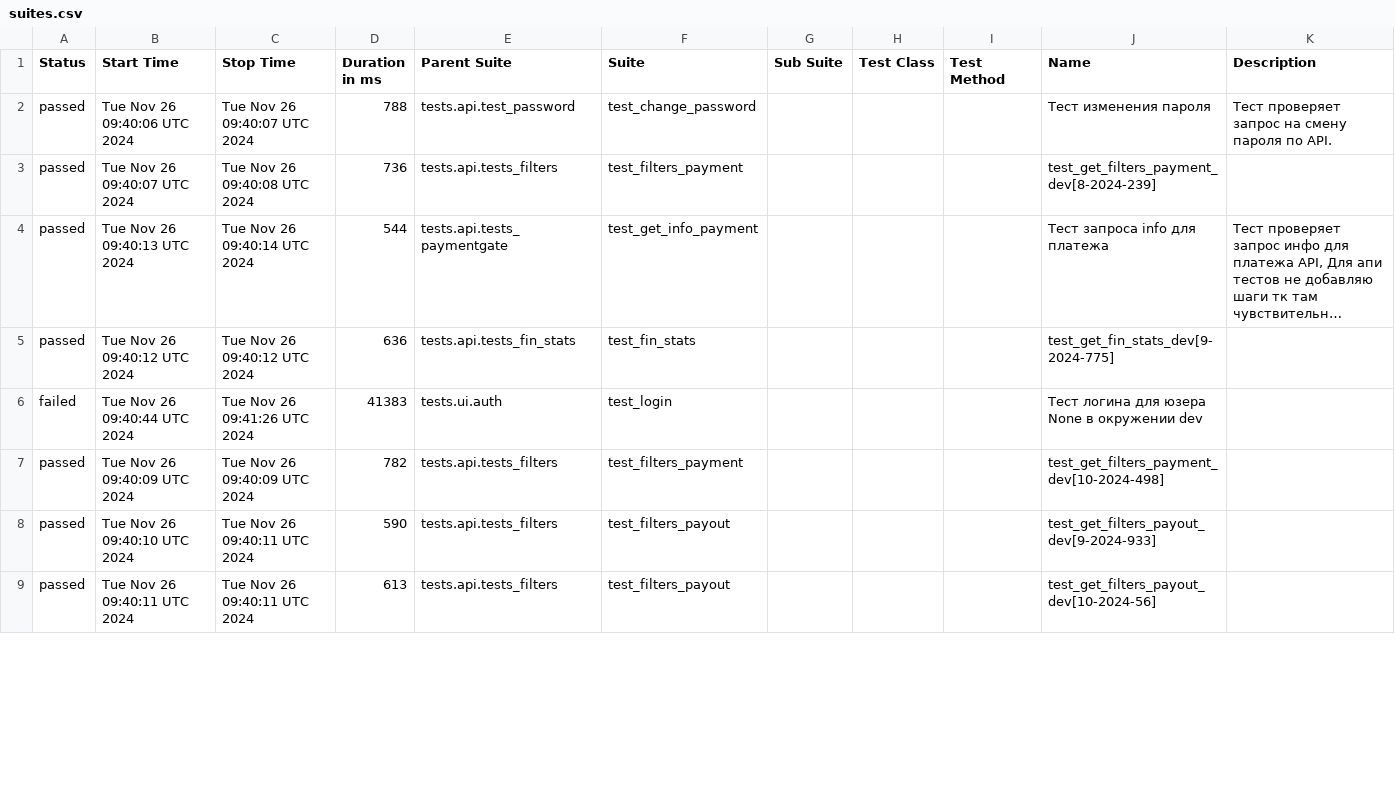
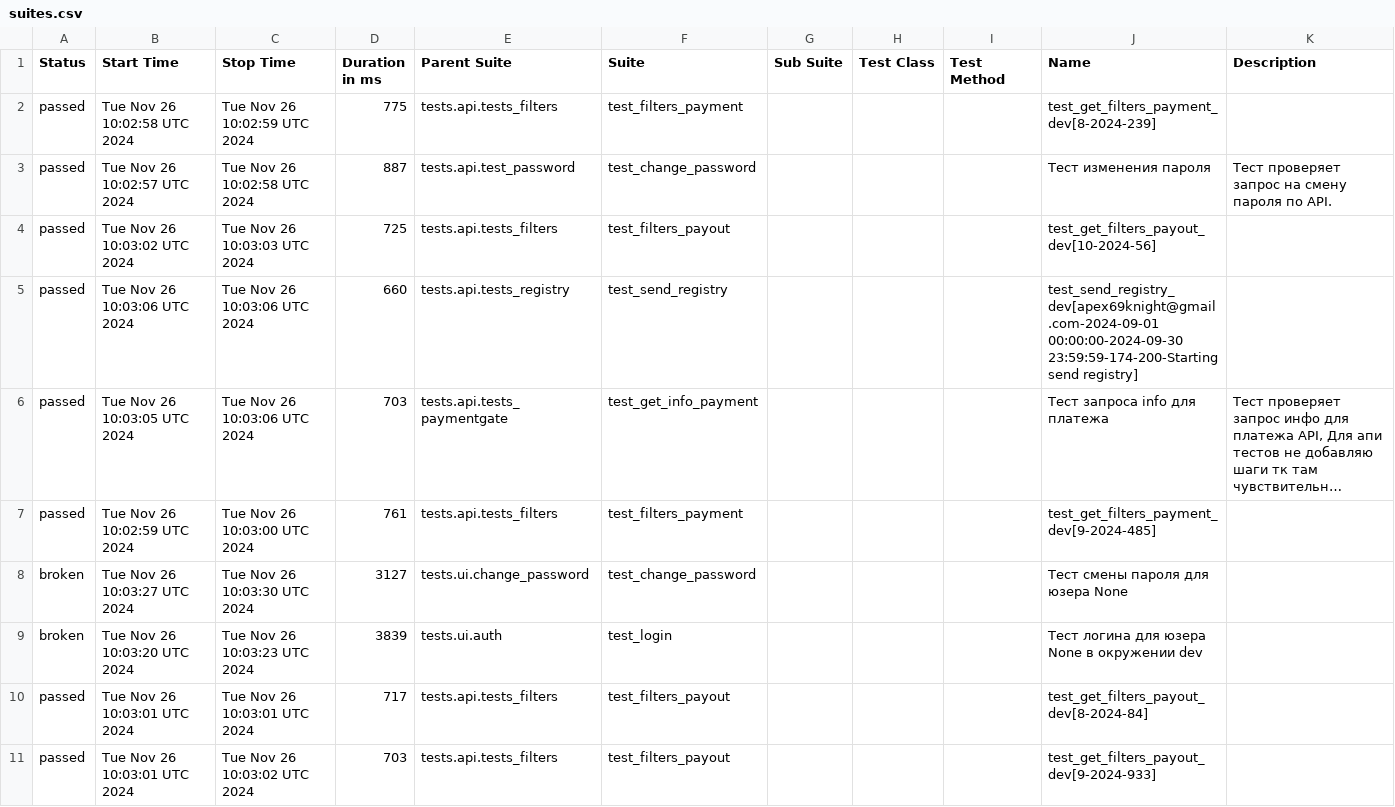
Before and after one commit to VadimZhuckow/allure_report, a CSV file: data/suites.csv, drawn as a sheet; only a part is shown; long unchanged cells end in …; removed rows and columns are numbered as before the commit, all else as after; the diff covers the shown part only; the diff names each change by its address in the sheet, - before the commit and + after, or states it on an @@ line.

```diff
--- a/data/suites.csv
+++ b/data/suites.csv
+row 2: passed | Tue Nov 26 10:02:58 UTC 2024 | Tue Nov 26 10:02:59 UTC 2024 | 775 | tests.api.tests_filters | test_filters_payment |  |  |  | test_get_filters_payment_dev[8-2024-239]
-B3 (Start Time): Tue Nov 26 09:40:06 UTC 2024
+B3 (Start Time): Tue Nov 26 10:02:57 UTC 2024
-C3 (Stop Time): Tue Nov 26 09:40:07 UTC 2024
+C3 (Stop Time): Tue Nov 26 10:02:58 UTC 2024
-D3 (Duration in ms): 788
+D3 (Duration in ms): 887
-B4 (Start Time): Tue Nov 26 09:40:07 UTC 2024
+B4 (Start Time): Tue Nov 26 10:03:02 UTC 2024
-C4 (Stop Time): Tue Nov 26 09:40:08 UTC 2024
+C4 (Stop Time): Tue Nov 26 10:03:03 UTC 2024
-D4 (Duration in ms): 736
+D4 (Duration in ms): 725
-F4 (Suite): test_filters_payment
+F4 (Suite): test_filters_payout
-J4 (Name): test_get_filters_payment_dev[8-2024-239]
+J4 (Name): test_get_filters_payout_dev[10-2024-56]
+row 5: passed | Tue Nov 26 10:03:06 UTC 2024 | Tue Nov 26 10:03:06 UTC 2024 | 660 | tests.api.tests_registry | test_send_registry |  |  |  | test_send_registry_dev[apex69knight@gmail.com-2024-09-01 00:00:00-2024-09-30 23:59:59-174-200-Starting send registry]
-B6 (Start Time): Tue Nov 26 09:40:13 UTC 2024
+B6 (Start Time): Tue Nov 26 10:03:05 UTC 2024
-C6 (Stop Time): Tue Nov 26 09:40:14 UTC 2024
+C6 (Stop Time): Tue Nov 26 10:03:06 UTC 2024
-D6 (Duration in ms): 544
+D6 (Duration in ms): 703
-row 5: passed | Tue Nov 26 09:40:12 UTC 2024 | Tue Nov 26 09:40:12 UTC 2024 | 636 | tests.api.tests_fin_stats | test_fin_stats |  |  |  | test_get_fin_stats_dev[9-2024-775]
-row 6: failed | Tue Nov 26 09:40:44 UTC 2024 | Tue Nov 26 09:41:26 UTC 2024 | 41383 | tests.ui.auth | test_login |  |  |  | Тест логина для юзера None в окружении dev
-B7 (Start Time): Tue Nov 26 09:40:09 UTC 2024
+B7 (Start Time): Tue Nov 26 10:02:59 UTC 2024
-C7 (Stop Time): Tue Nov 26 09:40:09 UTC 2024
+C7 (Stop Time): Tue Nov 26 10:03:00 UTC 2024
-D7 (Duration in ms): 782
+D7 (Duration in ms): 761
-J7 (Name): test_get_filters_payment_dev[10-2024-498]
+J7 (Name): test_get_filters_payment_dev[9-2024-485]
+row 8: broken | Tue Nov 26 10:03:27 UTC 2024 | Tue Nov 26 10:03:30 UTC 2024 | 3127 | tests.ui.change_password | test_change_password |  |  |  | Тест смены пароля для юзера None
+row 9: broken | Tue Nov 26 10:03:20 UTC 2024 | Tue Nov 26 10:03:23 UTC 2024 | 3839 | tests.ui.auth | test_login |  |  |  | Тест логина для юзера None в окружении dev
-B10 (Start Time): Tue Nov 26 09:40:10 UTC 2024
+B10 (Start Time): Tue Nov 26 10:03:01 UTC 2024
-C10 (Stop Time): Tue Nov 26 09:40:11 UTC 2024
+C10 (Stop Time): Tue Nov 26 10:03:01 UTC 2024
-D10 (Duration in ms): 590
+D10 (Duration in ms): 717
-J10 (Name): test_get_filters_payout_dev[9-2024-933]
+J10 (Name): test_get_filters_payout_dev[8-2024-84]
-B11 (Start Time): Tue Nov 26 09:40:11 UTC 2024
+B11 (Start Time): Tue Nov 26 10:03:01 UTC 2024
-C11 (Stop Time): Tue Nov 26 09:40:11 UTC 2024
+C11 (Stop Time): Tue Nov 26 10:03:02 UTC 2024
-D11 (Duration in ms): 613
+D11 (Duration in ms): 703
-J11 (Name): test_get_filters_payout_dev[10-2024-56]
+J11 (Name): test_get_filters_payout_dev[9-2024-933]
```
Also changed, not shown: 2 removed rows and 20 edited cells elsewhere in this file, data/behaviors.csv, 38 other files.
